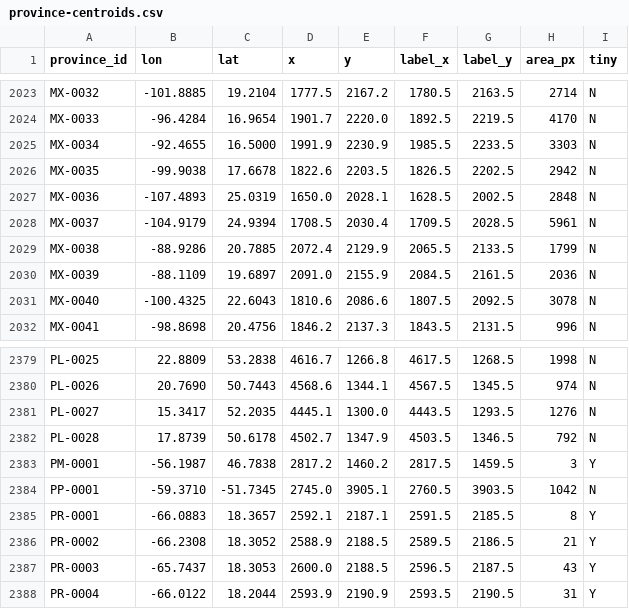
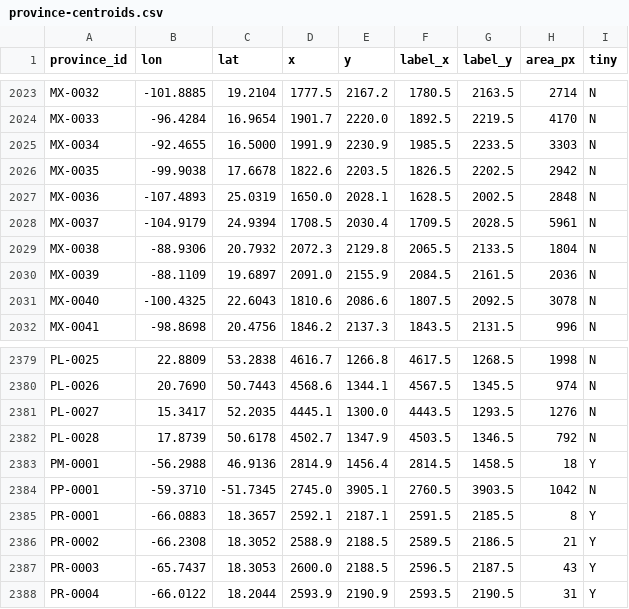
Before and after one commit to logan-czar/TechnoCapital20FF, a CSV file: assets/map/province-centroids.csv, drawn as a sheet; only a part is shown, gaps mark what is left out.

```diff
--- a/assets/map/province-centroids.csv
+++ b/assets/map/province-centroids.csv
@@ -2028,3 +2028,3 @@ MX-0036,-107.4893,25.0319,1650.0,2028.1,1628.5,2002.5,2848,N
 MX-0037,-104.9179,24.9394,1708.5,2030.4,1709.5,2028.5,5961,N
-MX-0038,-88.9286,20.7885,2072.4,2129.9,2065.5,2133.5,1799,N
+MX-0038,-88.9306,20.7932,2072.3,2129.8,2065.5,2133.5,1804,N
 MX-0039,-88.1109,19.6897,2091.0,2155.9,2084.5,2161.5,2036,N
@@ -2382,3 +2382,3 @@ PL-0027,15.3417,52.2035,4445.1,1300.0,4443.5,1293.5,1276,N
 PL-0028,17.8739,50.6178,4502.7,1347.9,4503.5,1346.5,792,N
-PM-0001,-56.1987,46.7838,2817.2,1460.2,2817.5,1459.5,3,Y
+PM-0001,-56.2988,46.9136,2814.9,1456.4,2814.5,1458.5,18,Y
 PP-0001,-59.3710,-51.7345,2745.0,3905.1,2760.5,3903.5,1042,N
```
Also changed, not shown: assets/map/crosswalk/province_crosswalk.csv, assets/map/crosswalk/region_crosswalk.csv, 27 other files.
